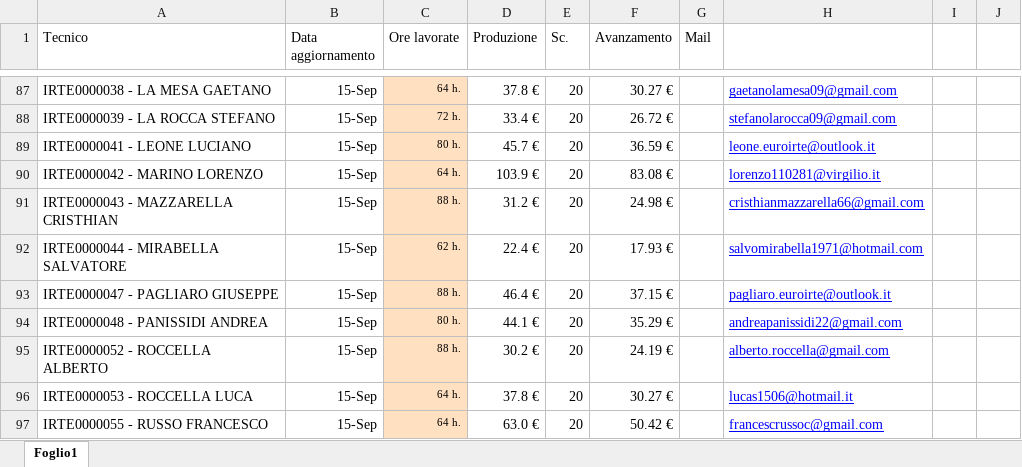
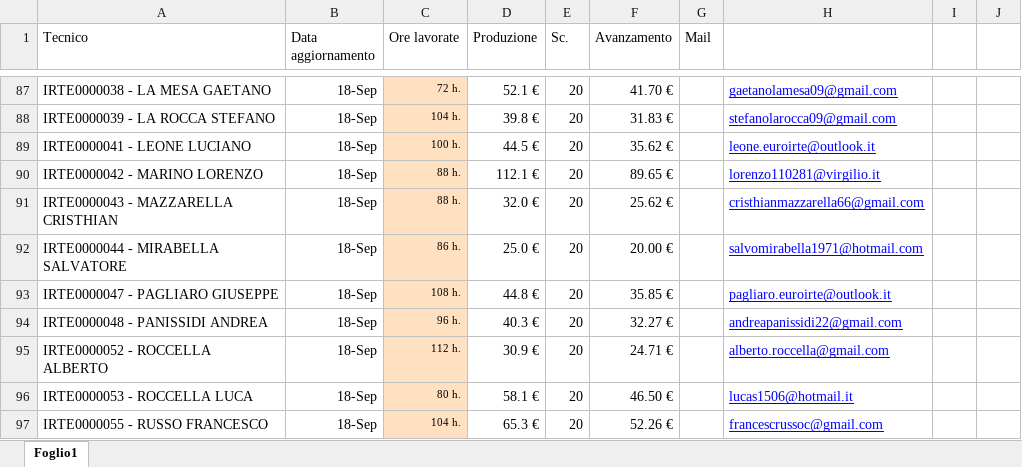
Before and after one commit to lbianco11197/Avanzamento-economico, an Excel workbook: Avanzamento.xlsx, sheet Foglio1, drawn as a sheet; only a part is shown, gaps mark what is left out; values as stored, in another font and other column widths than the file's, no borders; the diff covers the shown part only; the diff names each change by its address in the sheet, - before the commit and + after, or states it on an @@ line.

Commit message:
Aggiornato Avanzamento.xlsx da lbianco via Streamlit

```diff
--- a/Avanzamento.xlsx (sheet Foglio1)
+++ b/Avanzamento.xlsx (sheet Foglio1)
-B87:B97 (Data aggiornamento): 15-Sep
+B87:B97 (Data aggiornamento): 18-Sep
-C87 (Ore lavorate): 64 h.
+C87 (Ore lavorate): 72 h.
-D87 (Produzione): 37.8 €
+D87 (Produzione): 52.1 €
-F87 (Avanzamento): 30.27 €
+F87 (Avanzamento): 41.70 €
-C88 (Ore lavorate): 72 h.
+C88 (Ore lavorate): 104 h.
-D88 (Produzione): 33.4 €
+D88 (Produzione): 39.8 €
-F88 (Avanzamento): 26.72 €
+F88 (Avanzamento): 31.83 €
-C89 (Ore lavorate): 80 h.
+C89 (Ore lavorate): 100 h.
-D89 (Produzione): 45.7 €
+D89 (Produzione): 44.5 €
-F89 (Avanzamento): 36.59 €
+F89 (Avanzamento): 35.62 €
-C90 (Ore lavorate): 64 h.
+C90 (Ore lavorate): 88 h.
-D90 (Produzione): 103.9 €
+D90 (Produzione): 112.1 €
-F90 (Avanzamento): 83.08 €
+F90 (Avanzamento): 89.65 €
-D91 (Produzione): 31.2 €
+D91 (Produzione): 32.0 €
-F91 (Avanzamento): 24.98 €
+F91 (Avanzamento): 25.62 €
-C92 (Ore lavorate): 62 h.
+C92 (Ore lavorate): 86 h.
-D92 (Produzione): 22.4 €
+D92 (Produzione): 25.0 €
-F92 (Avanzamento): 17.93 €
+F92 (Avanzamento): 20.00 €
-C93 (Ore lavorate): 88 h.
+C93 (Ore lavorate): 108 h.
-D93 (Produzione): 46.4 €
+D93 (Produzione): 44.8 €
-F93 (Avanzamento): 37.15 €
+F93 (Avanzamento): 35.85 €
-C94 (Ore lavorate): 80 h.
+C94 (Ore lavorate): 96 h.
-D94 (Produzione): 44.1 €
+D94 (Produzione): 40.3 €
-F94 (Avanzamento): 35.29 €
+F94 (Avanzamento): 32.27 €
-C95 (Ore lavorate): 88 h.
+C95 (Ore lavorate): 112 h.
-D95 (Produzione): 30.2 €
+D95 (Produzione): 30.9 €
-F95 (Avanzamento): 24.19 €
+F95 (Avanzamento): 24.71 €
-C96 (Ore lavorate): 64 h.
+C96 (Ore lavorate): 80 h.
-D96 (Produzione): 37.8 €
+D96 (Produzione): 58.1 €
-F96 (Avanzamento): 30.27 €
+F96 (Avanzamento): 46.50 €
-C97 (Ore lavorate): 64 h.
+C97 (Ore lavorate): 104 h.
-D97 (Produzione): 63.0 €
+D97 (Produzione): 65.3 €
-F97 (Avanzamento): 50.42 €
+F97 (Avanzamento): 52.26 €
```
Also changed, not shown: 216 edited cells elsewhere in this sheet.
